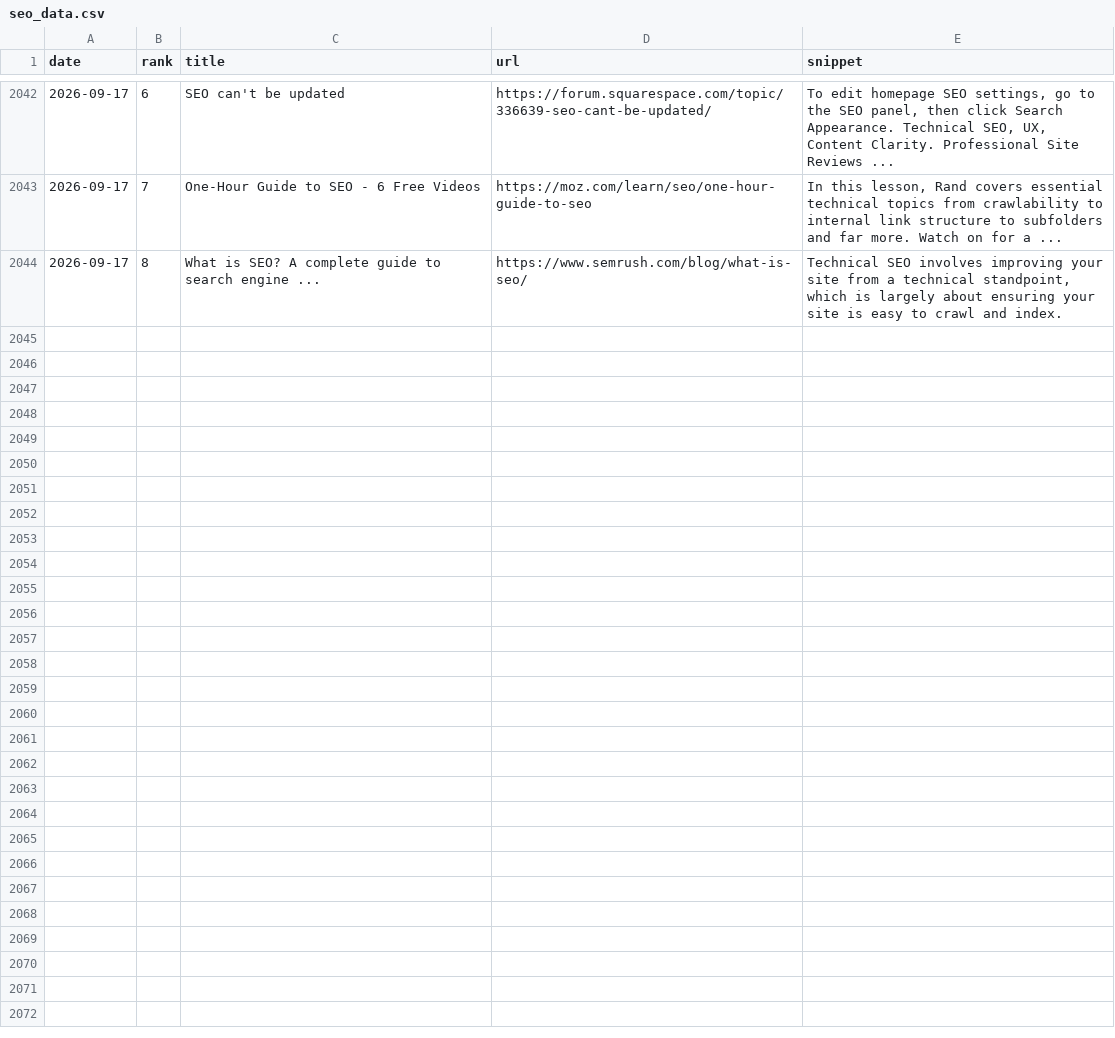
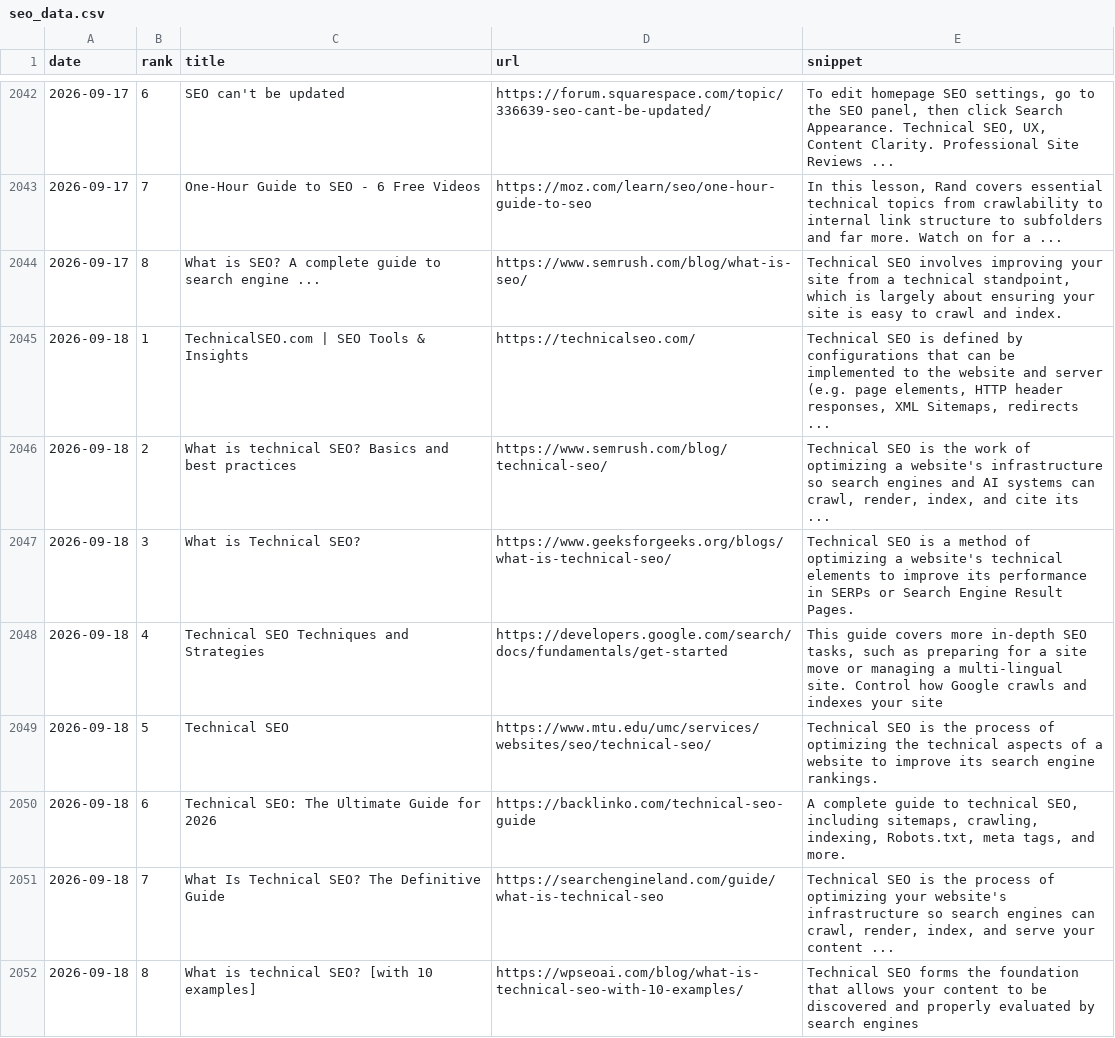
Before and after one commit to takuma51/aio-search-analyzer, a CSV file: seo_data.csv, drawn as a sheet; only a part is shown, gaps mark what is left out; the diff names each change by its address in the sheet, - before the commit and + after, or states it on an @@ line.

```diff
--- a/seo_data.csv
+++ b/seo_data.csv
+row 2045: 2026-09-18 | 1 | TechnicalSEO.com | SEO Tools & Insights | https://technicalseo.com/ | Technical SEO is defined by configurations that can be implemented to the website and server (e.g. page elements, HTTP header responses, XML Sitemaps, redirects ...
+row 2046: 2026-09-18 | 2 | What is technical SEO? Basics and best practices | https://www.semrush.com/blog/technical-seo/ | Technical SEO is the work of optimizing a website's infrastructure so search engines and AI systems can crawl, render, index, and cite its ...
+row 2047: 2026-09-18 | 3 | What is Technical SEO? | https://www.geeksforgeeks.org/blogs/what-is-technical-seo/ | Technical SEO is a method of optimizing a website's technical elements to improve its performance in SERPs or Search Engine Result Pages.
+row 2048: 2026-09-18 | 4 | Technical SEO Techniques and Strategies | https://developers.google.com/search/docs/fundamentals/get-started | This guide covers more in-depth SEO tasks, such as preparing for a site move or managing a multi-lingual site. Control how Google crawls and indexes your site
+row 2049: 2026-09-18 | 5 | Technical SEO | https://www.mtu.edu/umc/services/websites/seo/technical-seo/ | Technical SEO is the process of optimizing the technical aspects of a website to improve its search engine rankings.
+row 2050: 2026-09-18 | 6 | Technical SEO: The Ultimate Guide for 2026 | https://backlinko.com/technical-seo-guide | A complete guide to technical SEO, including sitemaps, crawling, indexing, Robots.txt, meta tags, and more.
+row 2051: 2026-09-18 | 7 | What Is Technical SEO? The Definitive Guide | https://searchengineland.com/guide/what-is-technical-seo | Technical SEO is the process of optimizing your website's infrastructure so search engines can crawl, render, index, and serve your content ...
+row 2052: 2026-09-18 | 8 | What is technical SEO? [with 10 examples] | https://wpseoai.com/blog/what-is-technical-seo-with-10-examples/ | Technical SEO forms the foundation that allows your content to be discovered and properly evaluated by search engines
```
